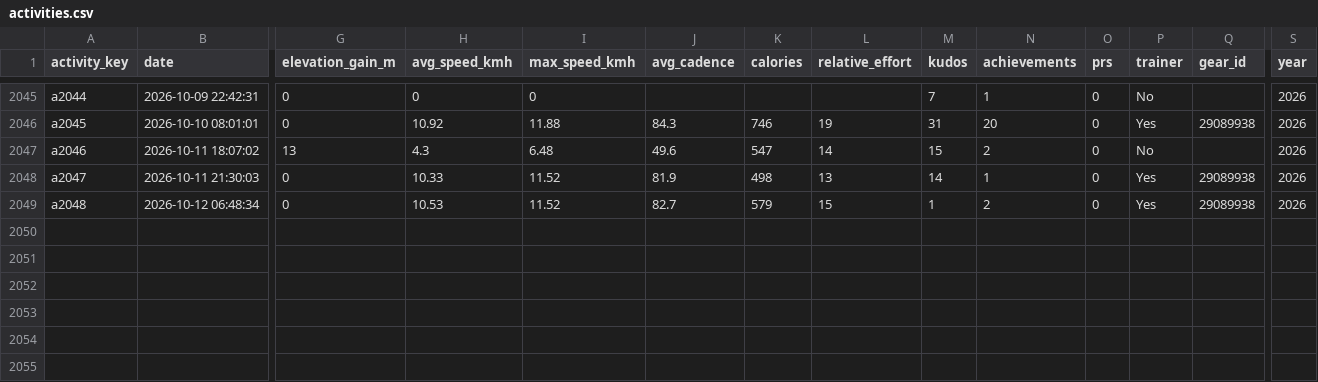
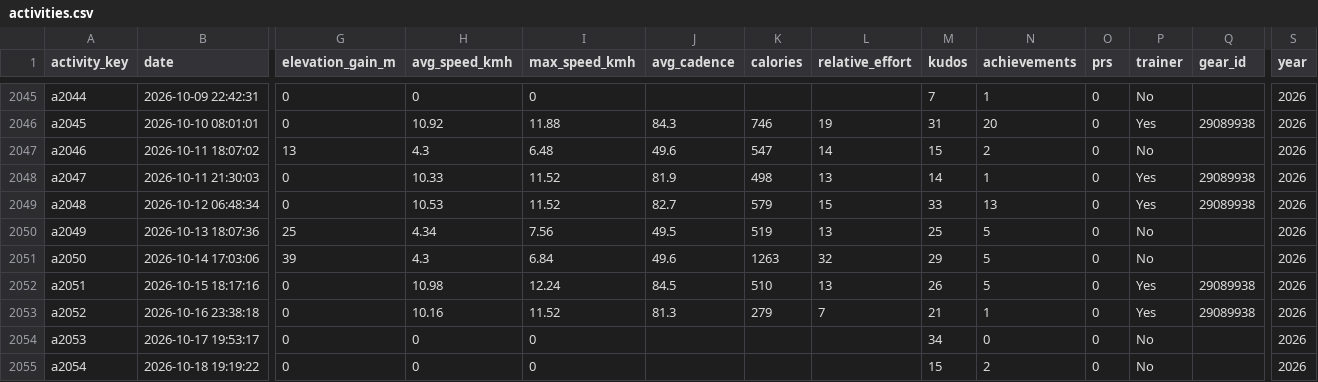
Before and after one commit to hpgerald/my-strava-journey, a CSV file: public/data/activities.csv, drawn as a sheet; only a part is shown, gaps mark what is left out; rows hold the shown columns only; the diff names each change by its address in the sheet, - before the commit and + after, or states it on an @@ line.

Commit message:
Weekly refresh to 2,054 activities; add logbook quotes across the site

```diff
--- a/public/data/activities.csv
+++ b/public/data/activities.csv
-M2049 (kudos): 1
+M2049 (kudos): 33
-N2049 (achievements): 2
+N2049 (achievements): 13
+row 2050: a2049 | 2026-10-13 18:07:36 | 25 | 4.34 | 7.56 | 49.5 | 519 | 13 | 25 | 5 | 0 | No |  | 2026
+row 2051: a2050 | 2026-10-14 17:03:06 | 39 | 4.3 | 6.84 | 49.6 | 1263 | 32 | 29 | 5 | 0 | No |  | 2026
+row 2052: a2051 | 2026-10-15 18:17:16 | 0 | 10.98 | 12.24 | 84.5 | 510 | 13 | 26 | 5 | 0 | Yes | 29089938 | 2026
+row 2053: a2052 | 2026-10-16 23:38:18 | 0 | 10.16 | 11.52 | 81.3 | 279 | 7 | 21 | 1 | 0 | Yes | 29089938 | 2026
+row 2054: a2053 | 2026-10-17 19:53:17 | 0 | 0 | 0 |  |  |  | 34 | 0 | 0 | No |  | 2026
+row 2055: a2054 | 2026-10-18 19:19:22 | 0 | 0 | 0 |  |  |  | 15 | 2 | 0 | No |  | 2026
```
Also changed, not shown: public/data/gear.csv, public/data/tanzania_regions.csv, 11 other files.
